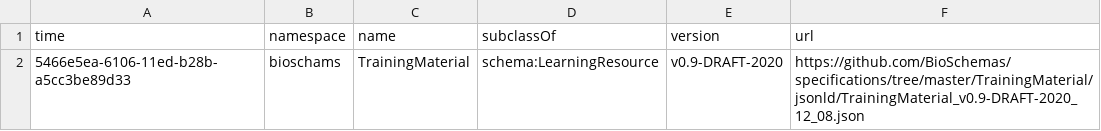
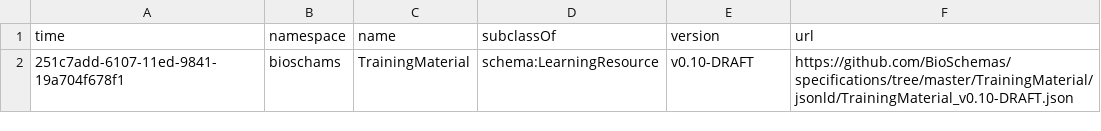
Before and after one commit to BioSchemas/bioschemas-dde, a CSV file: latest-updated-profiles/TrainingMaterial.csv, drawn as a sheet.

Commit message:
Updating Profile

```diff
--- a/latest-updated-profiles/TrainingMaterial.csv
+++ b/latest-updated-profiles/TrainingMaterial.csv
@@ -1,2 +1,2 @@
 time,namespace,name,subclassOf,version,url
-5466e5ea-6106-11ed-b28b-a5cc3be89d33,bioschams,TrainingMaterial,schema:LearningResource,v0.9-DRAFT-2020,https://github.com/BioSchemas/specifications/tree/master/TrainingMaterial/jsonld/TrainingMaterial_v0.9-DRAFT-2020_12_08.json
+251c7add-6107-11ed-9841-19a704f678f1,bioschams,TrainingMaterial,schema:LearningResource,v0.10-DRAFT,https://github.com/BioSchemas/specifications/tree/master/TrainingMaterial/jsonld/TrainingMaterial_v0.10-DRAFT.json
```
Also changed, not shown: latest-updated-profiles/BioChemEntity.csv, latest-updated-profiles/BioChemStructure.csv, 24 other files.
